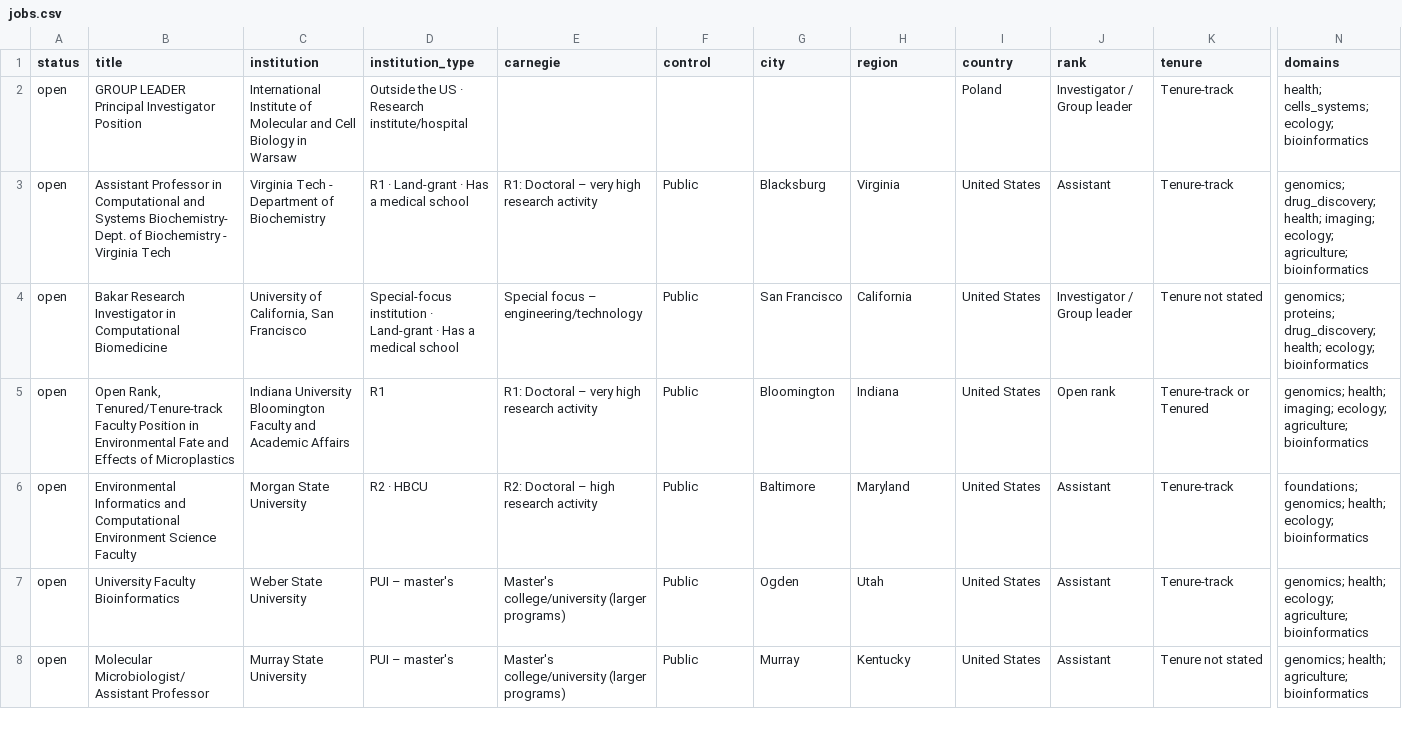
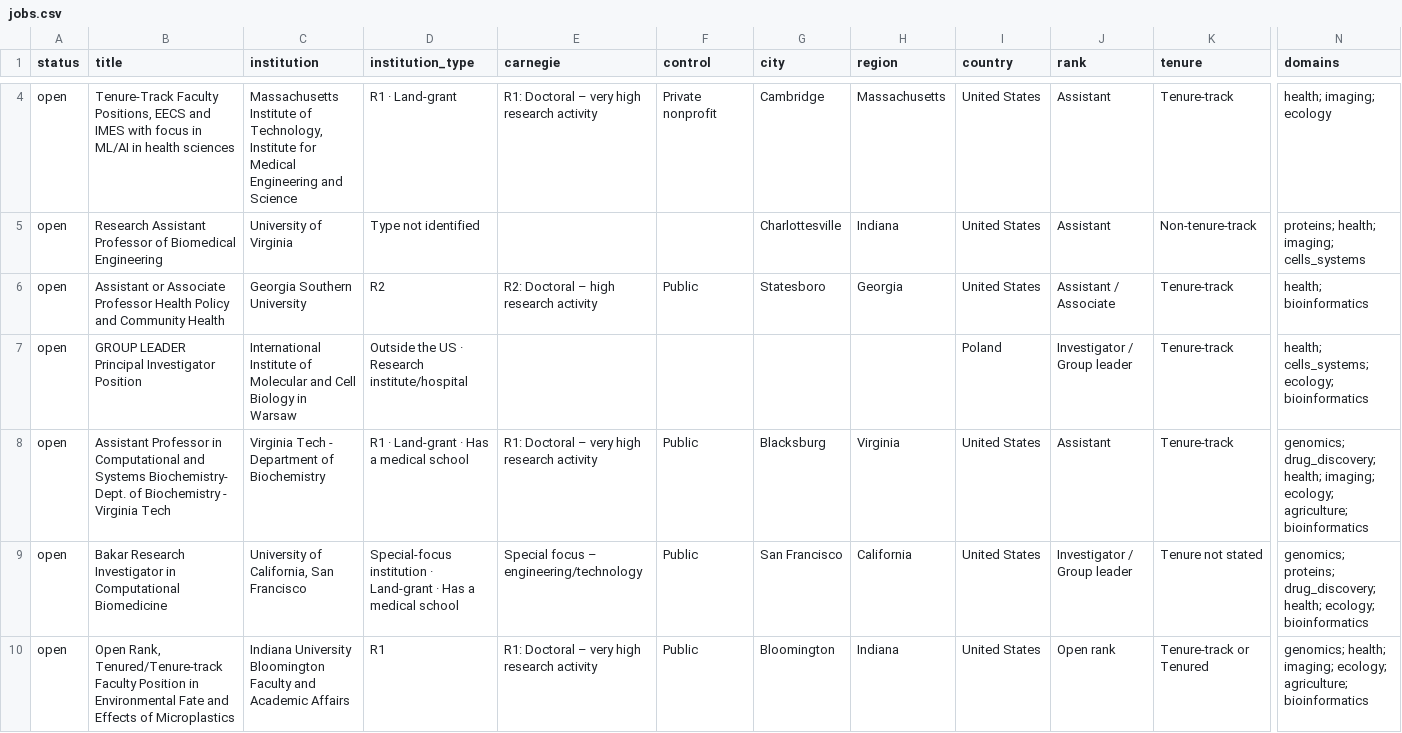
Before and after one commit to jozhang97/bioml-faculty-jobs, a CSV file: docs/data/jobs.csv, drawn as a sheet; only a part is shown, gaps mark what is left out; the shorter side is filled out with more unchanged rows; rows hold the shown columns only; the diff covers the shown part only; the diff names each change by its address in the sheet, - before the commit and + after, or states it on an @@ line.

```diff
--- a/docs/data/jobs.csv
+++ b/docs/data/jobs.csv
+row 4: open | Tenure-Track Faculty Positions, EECS and IMES with focus in ML/AI in health sciences | Massachusetts Institute of Technology, Institute for Medical Engineering and Science | R1 · Land-grant | R1: Doctoral – very high research activity | Private nonprofit | Cambridge | Massachusetts | United States | Assistant | Tenure-track | health; imaging; ecology
+row 5: open | Research Assistant Professor of Biomedical Engineering | University of Virginia | Type not identified |  |  | Charlottesville | Indiana | United States | Assistant | Non-tenure-track | proteins; health; imaging; cells_systems
+row 6: open | Assistant or Associate Professor Health Policy and Community Health | Georgia Southern University | R2 | R2: Doctoral – high research activity | Public | Statesboro | Georgia | United States | Assistant / Associate | Tenure-track | health; bioinformatics
```
Also changed, not shown: 5 added rows and 3 removed rows elsewhere in this file, 5 other files.
